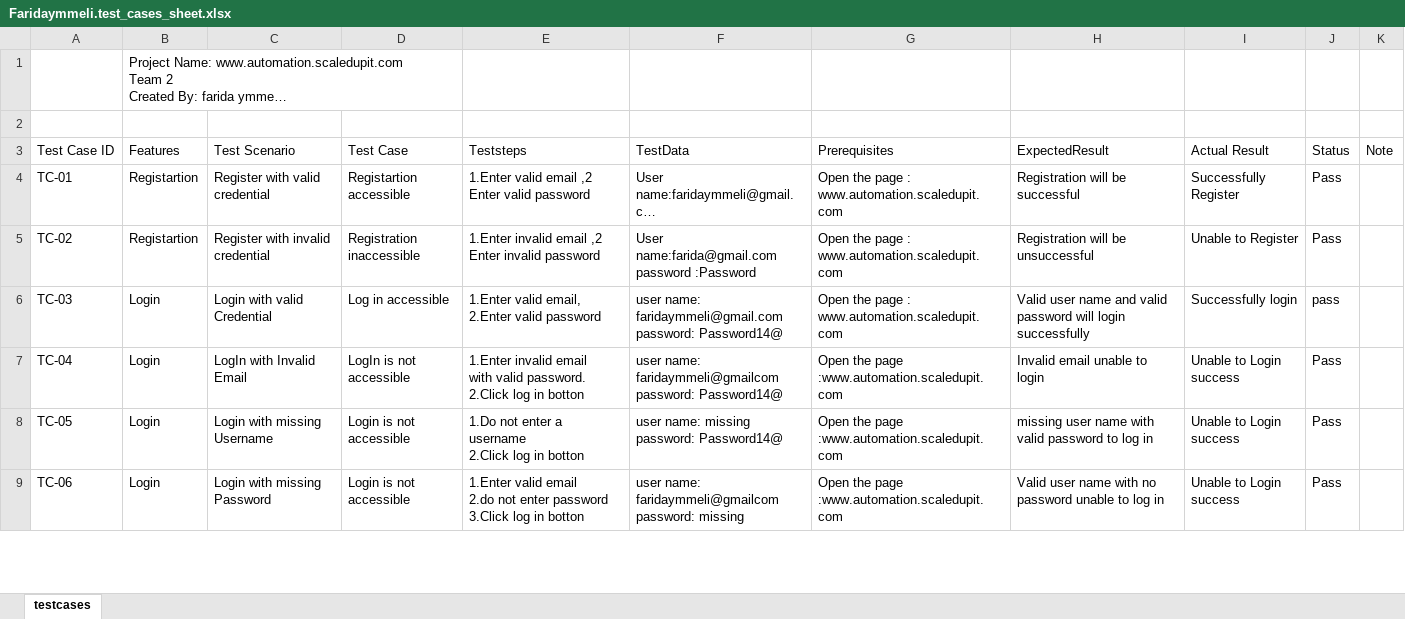
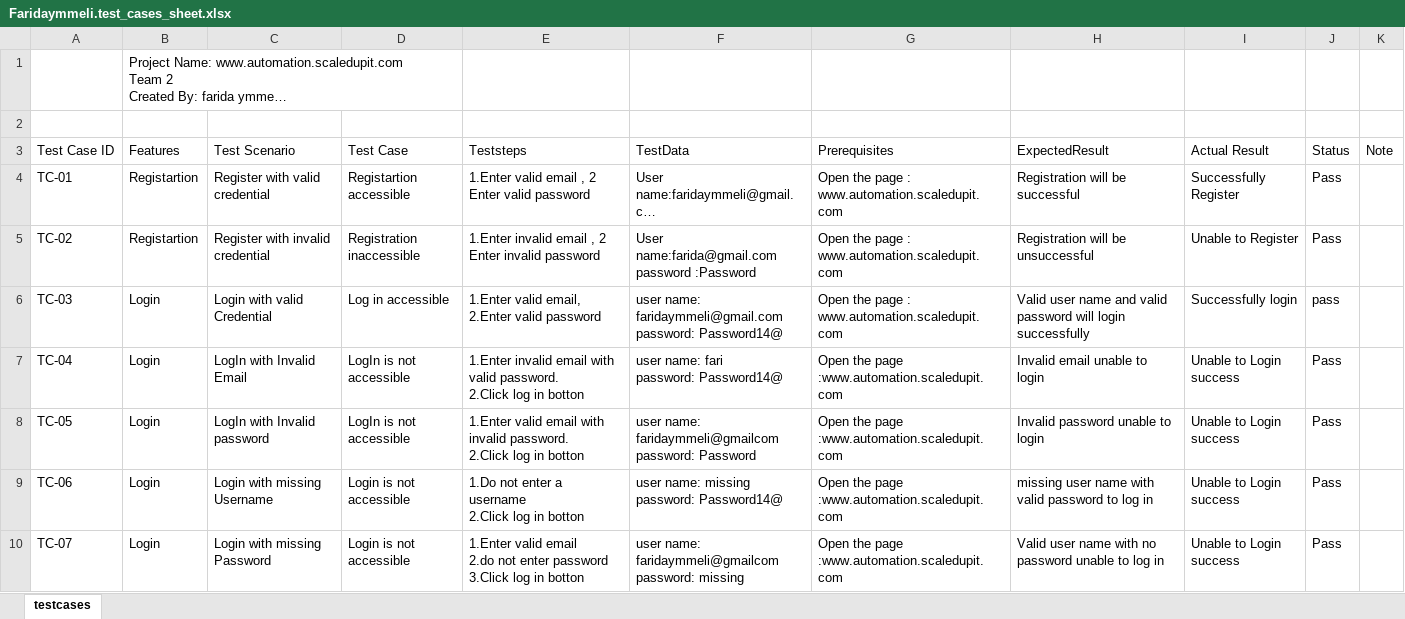
Before and after one commit to FARIDAYMMELI/team2project, an Excel workbook: data/scaledupit/Faridaymmeli.test_cases_sheet.xlsx, sheet testcases, drawn as a sheet; only a part is shown; long unchanged cells end in …; values as stored, in another font and other column widths than the file's, no cell formats; addresses are those after the commit; ↵ is a line break in a cell; the diff covers the shown part only; the diff names each change by its address in the sheet, - before the commit and + after, or states it on an @@ line.

```diff
--- a/data/scaledupit/Faridaymmeli.test_cases_sheet.xlsx (sheet testcases)
+++ b/data/scaledupit/Faridaymmeli.test_cases_sheet.xlsx (sheet testcases)
-E4 (Teststeps): 1.Enter valid email ,2 Enter valid password
+E4 (Teststeps): 1.Enter valid email , 2 Enter valid password
-E5 (Teststeps): …invalid email ,2 Enter invalid…
+E5 (Teststeps): …invalid email , 2 Enter invalid…
-E7 (Teststeps): …in botton
+E7 (Teststeps): …in botton
-F7 (TestData): user name: faridaymmeli@gmailcom ↵ password: Password14@
+F7 (TestData): user name: fari ↵ password: Password14@
+row 8: TC-05 | Login | LogIn with Invalid password | LogIn is not accessible | 1.Enter valid email with invalid password. ↵ 2.Click log in botton | user name: faridaymmeli@gmailcom ↵ password: Password | Open the page :www.automation.scaledupit. ↵ com | Invalid password unable to login | Unable to Login success | Pass
-A9 (Test Case ID): TC-05
+A9 (Test Case ID): TC-06
-A10 (Test Case ID): TC-06
+A10 (Test Case ID): TC-07
```
Also changed, not shown: 28 added rows, 3 removed rows and 28 edited cells elsewhere in this sheet, cell formats, 47 other files.
